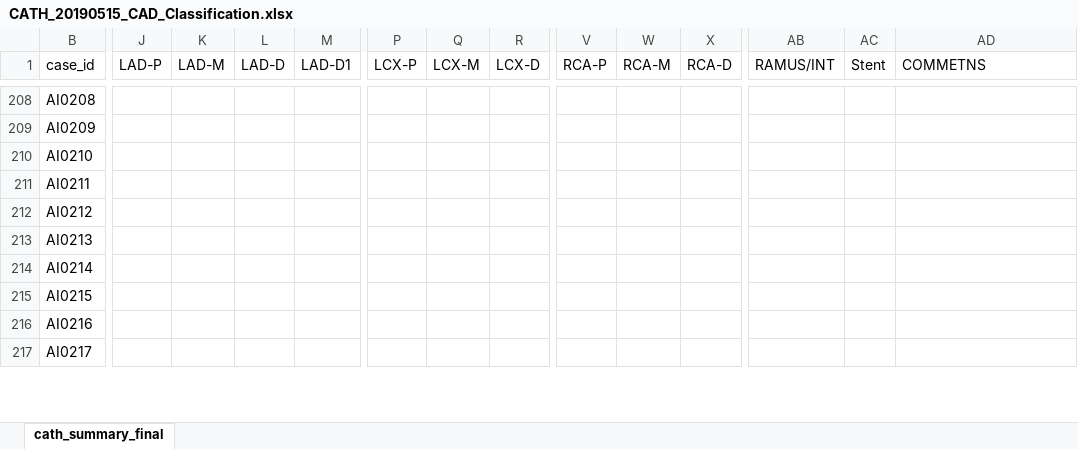
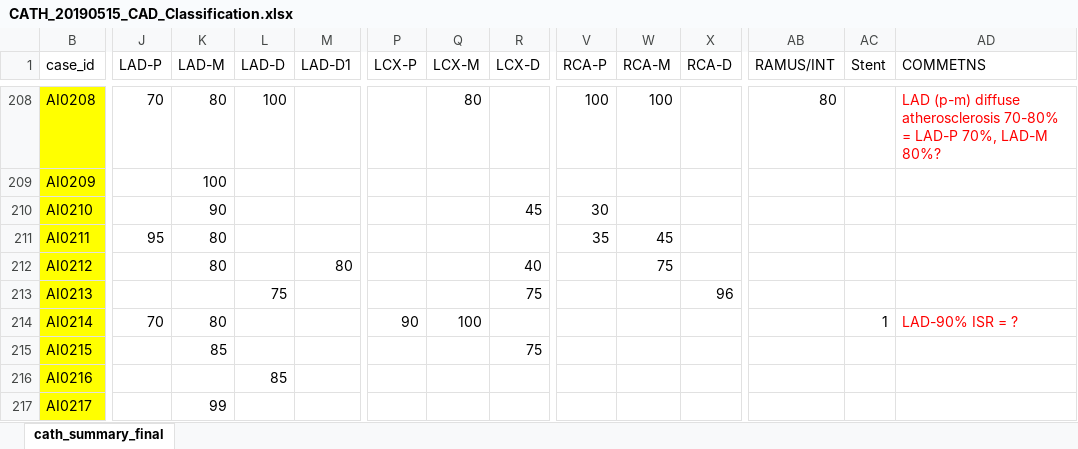
Before and after one commit to mrdonnee/CAD_Data_Entry, an Excel workbook: CATH_20190515_CAD_Classification.xlsx, sheet cath_summary_final, drawn as a sheet; only a part is shown, gaps mark what is left out; values as stored, in another font and other column widths than the file's, no borders; table styles not drawn; the diff covers the shown part only; the diff names each change by its address in the sheet, - before the commit and + after, or states it on an @@ line.

```diff
--- a/CATH_20190515_CAD_Classification.xlsx (sheet cath_summary_final)
+++ b/CATH_20190515_CAD_Classification.xlsx (sheet cath_summary_final)
-B208:B217 fill: none
+B208:B217 fill: #FFFF00
-J208 (LAD-P): (empty)
+J208 (LAD-P): 70
-K208 (LAD-M): (empty)
+K208 (LAD-M): 80
-L208 (LAD-D): (empty)
+L208 (LAD-D): 100
-Q208 (LCX-M): (empty)
+Q208 (LCX-M): 80
-V208 (RCA-P): (empty)
+V208 (RCA-P): 100
-W208 (RCA-M): (empty)
+W208 (RCA-M): 100
-AB208 (RAMUS/INT): (empty)
+AB208 (RAMUS/INT): 80
-AD208 (COMMETNS): (empty)
+AD208 (COMMETNS): LAD (p-m) diffuse atherosclerosis 70-80% = LAD-P 70%, LAD-M 80%?
-K209 (LAD-M): (empty)
+K209 (LAD-M): 100
-K210 (LAD-M): (empty)
+K210 (LAD-M): 90
-R210 (LCX-D): (empty)
+R210 (LCX-D): 45
-V210 (RCA-P): (empty)
+V210 (RCA-P): 30
-J211 (LAD-P): (empty)
+J211 (LAD-P): 95
-K211:K212 (LAD-M): (empty)
+K211:K212 (LAD-M): 80
-V211 (RCA-P): (empty)
+V211 (RCA-P): 35
-W211 (RCA-M): (empty)
+W211 (RCA-M): 45
-M212 (LAD-D1): (empty)
+M212 (LAD-D1): 80
-R212 (LCX-D): (empty)
+R212 (LCX-D): 40
-W212 (RCA-M): (empty)
+W212 (RCA-M): 75
-L213 (LAD-D): (empty)
+L213 (LAD-D): 75
-R213 (LCX-D): (empty)
+R213 (LCX-D): 75
-X213 (RCA-D): (empty)
+X213 (RCA-D): 96
-J214 (LAD-P): (empty)
+J214 (LAD-P): 70
-K214 (LAD-M): (empty)
+K214 (LAD-M): 80
-P214 (LCX-P): (empty)
+P214 (LCX-P): 90
-Q214 (LCX-M): (empty)
+Q214 (LCX-M): 100
-AC214 (Stent): (empty)
+AC214 (Stent): 1
-AD214 (COMMETNS): (empty)
+AD214 (COMMETNS): LAD-90% ISR = ?
-K215 (LAD-M): (empty)
+K215 (LAD-M): 85
-R215 (LCX-D): (empty)
+R215 (LCX-D): 75
-L216 (LAD-D): (empty)
+L216 (LAD-D): 85
-K217 (LAD-M): (empty)
+K217 (LAD-M): 99
```
Also changed, not shown: 1258 edited cells and cell formats elsewhere in this sheet, 1 other file.
